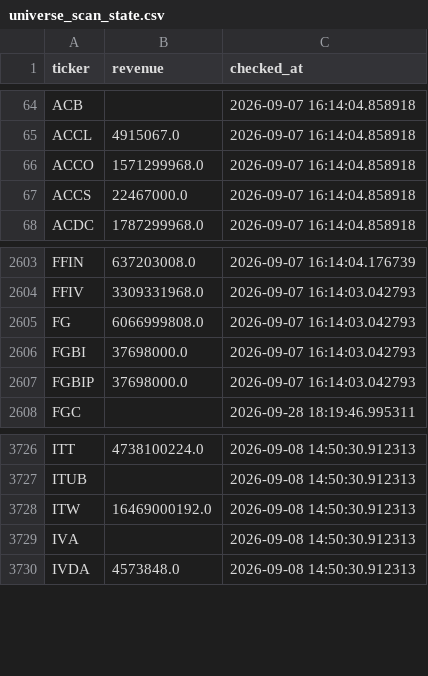
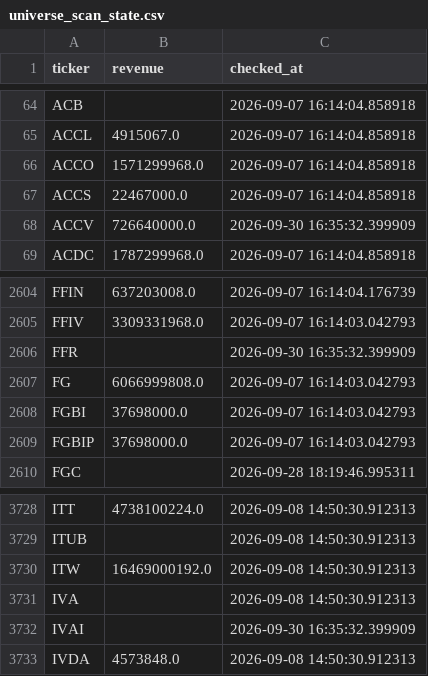
Before and after one commit to Amit33-design/Amit33-network-design, a CSV file: screener/universe_scan_state.csv, drawn as a sheet; only a part is shown, gaps mark what is left out.

```diff
--- a/screener/universe_scan_state.csv
+++ b/screener/universe_scan_state.csv
@@ -67,2 +67,3 @@ ACCO,1571299968.0,2026-09-07 16:14:04.858918
 ACCS,22467000.0,2026-09-07 16:14:04.858918
+ACCV,726640000.0,2026-09-30 16:35:32.399909
 ACDC,1787299968.0,2026-09-07 16:14:04.858918
@@ -2604,2 +2605,3 @@ FFIN,637203008.0,2026-09-07 16:14:04.176739
 FFIV,3309331968.0,2026-09-07 16:14:03.042793
+FFR,,2026-09-30 16:35:32.399909
 FG,6066999808.0,2026-09-07 16:14:03.042793
@@ -3729,2 +3731,3 @@ ITW,16469000192.0,2026-09-08 14:50:30.912313
 IVA,,2026-09-08 14:50:30.912313
+IVAI,,2026-09-30 16:35:32.399909
 IVDA,4573848.0,2026-09-08 14:50:30.912313
```
